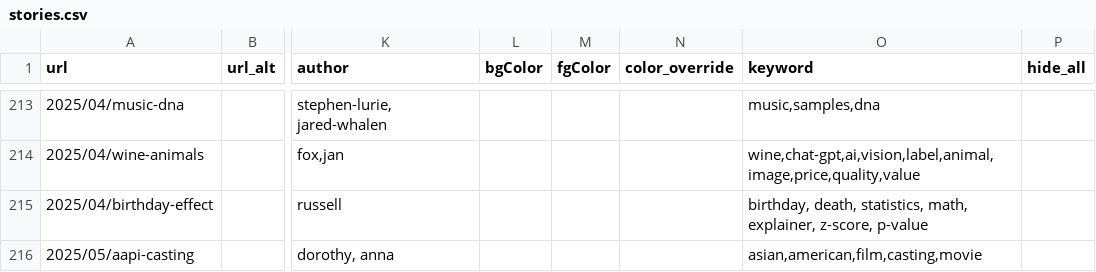
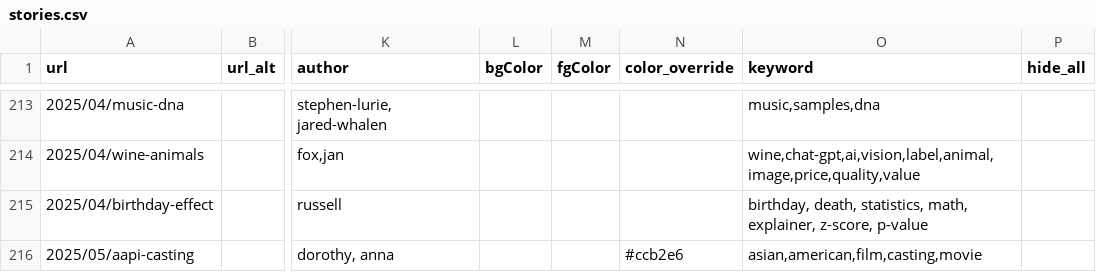
Before and after one commit to the-pudding/website, a CSV file: src/data/stories.csv, drawn as a sheet; only a part is shown, gaps mark what is left out; the diff names each change by its address in the sheet, - before the commit and + after, or states it on an @@ line.

Commit message:
update data

```diff
--- a/src/data/stories.csv
+++ b/src/data/stories.csv
-N216 (color_override): (empty)
+N216 (color_override): #ccb2e6
```
